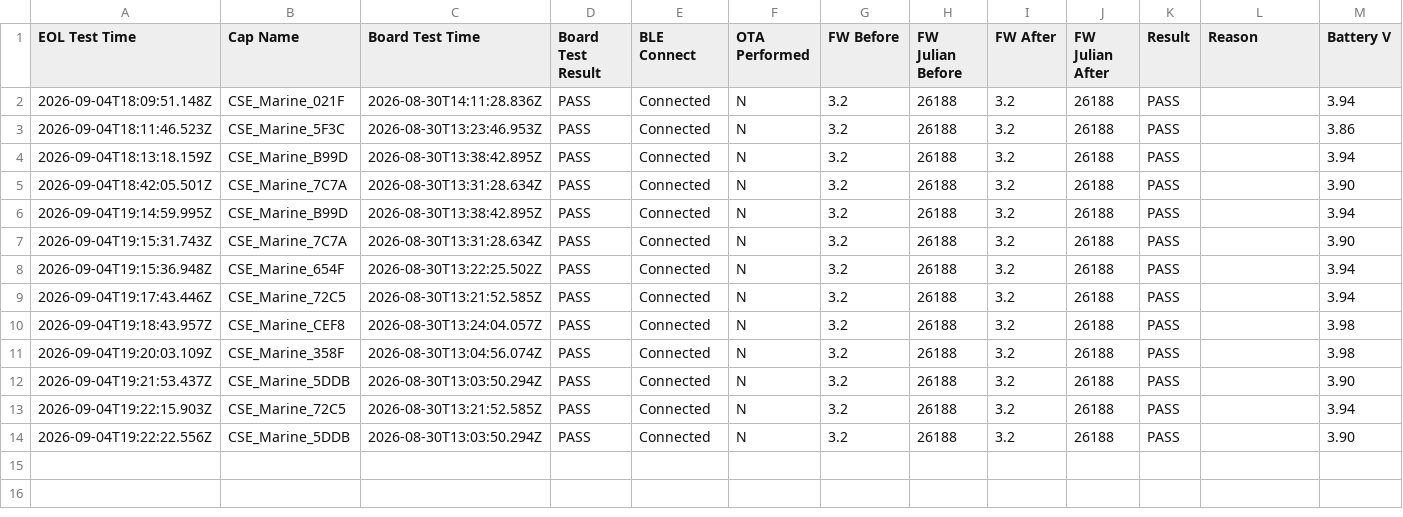
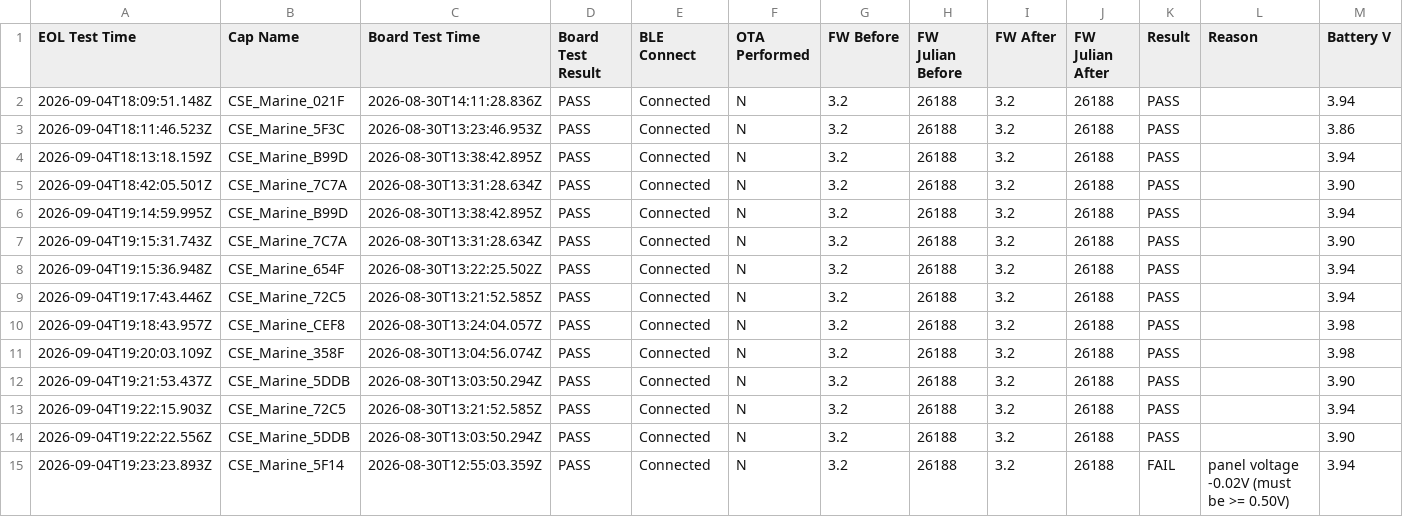
Before and after one commit to gmiedema-cse/cse-log-receiver-, a CSV file: EOL-testing/eol_test_log.csv, drawn as a sheet; only a part is shown; rows hold the shown columns only; the diff names each change by its address in the sheet, - before the commit and + after, or states it on an @@ line.

Commit message:
Update EOL test log (14 results)

```diff
--- a/EOL-testing/eol_test_log.csv
+++ b/EOL-testing/eol_test_log.csv
+row 15: 2026-09-04T19:23:23.893Z | CSE_Marine_5F14 | 2026-08-30T12:55:03.359Z | PASS | Connected | N | 3.2 | 26188 | 3.2 | 26188 | FAIL | panel voltage -0.02V (must be >= 0.50V) | 3.94
```
